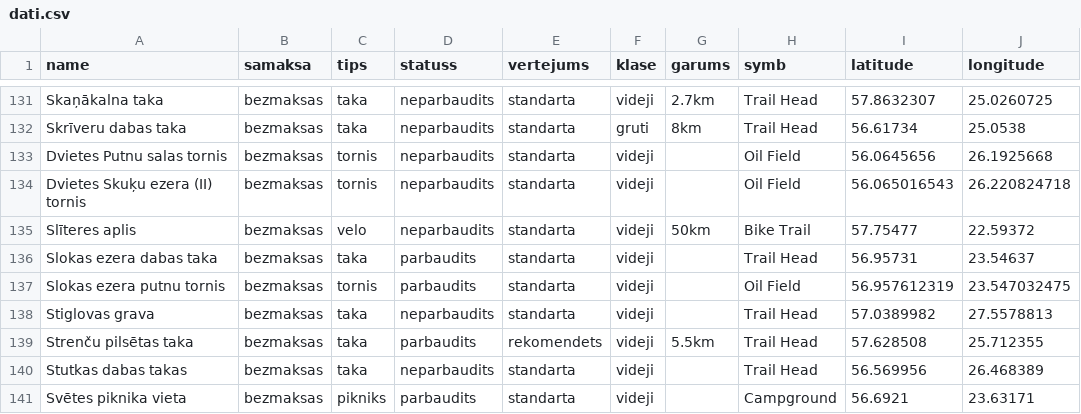
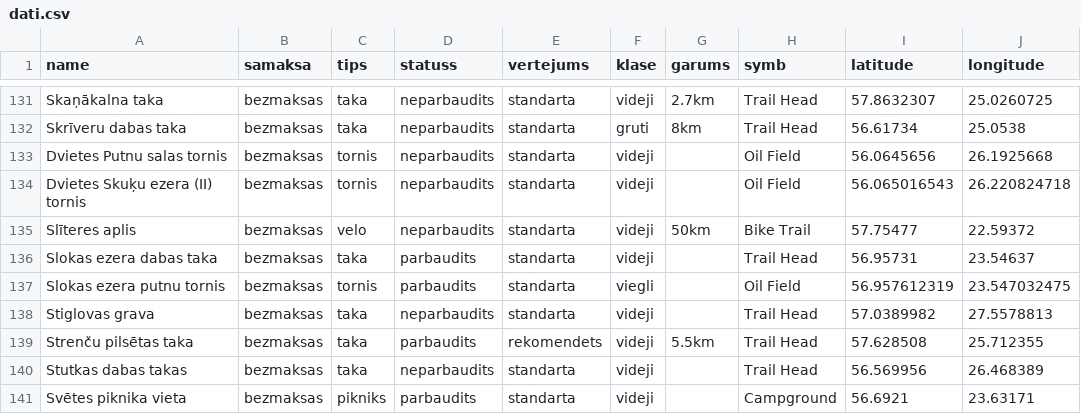
Before and after one commit to trakais/trakais.github.io, a CSV file: dati.csv, drawn as a sheet; only a part is shown, gaps mark what is left out; the diff covers the shown part only; the diff names each change by its address in the sheet, - before the commit and + after, or states it on an @@ line.

Commit message:
labojumi csv faila

```diff
--- a/dati.csv
+++ b/dati.csv
-F137 (klase): videji
+F137 (klase): viegli
```
Also changed, not shown: 16 edited cells elsewhere in this file.
